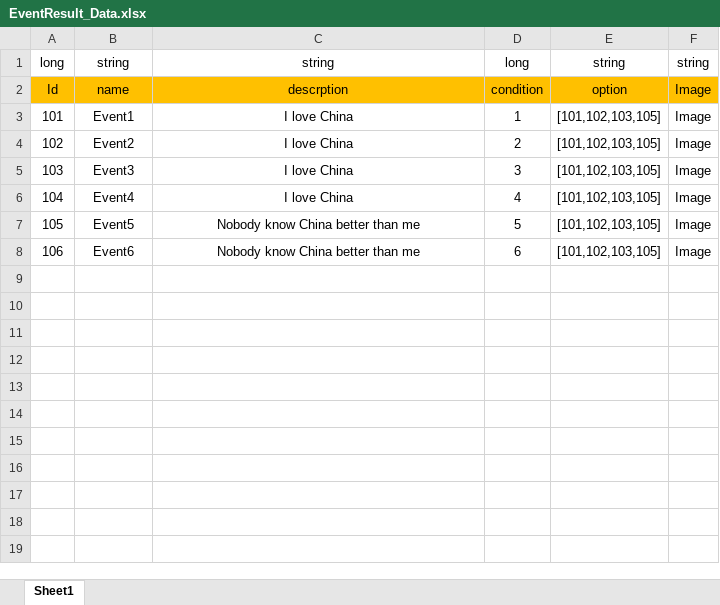
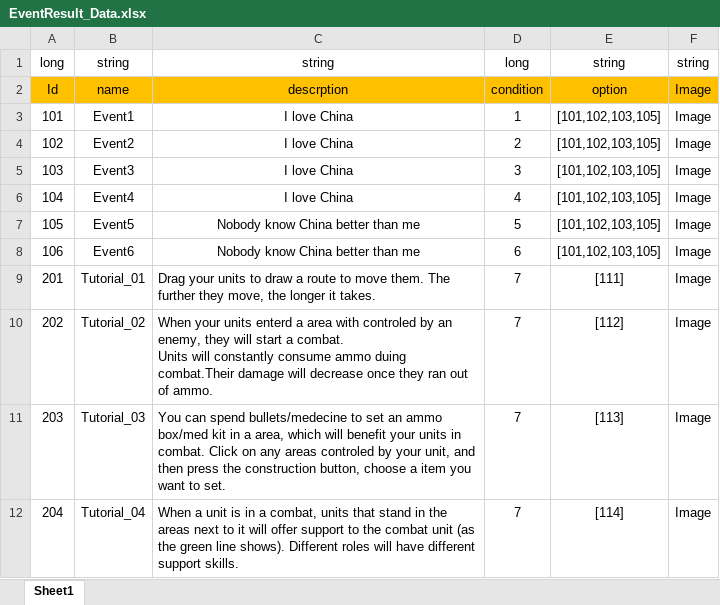
Before and after one commit to Chuyang1996/Nameless_Temp, an Excel workbook: GameDesign/ExcelData/EventResult_Data.xlsx, sheet Sheet1, drawn as a sheet; values as stored, in another font and other column widths than the file's, no borders; ↵ is a line break in a cell; the diff names each change by its address in the sheet, - before the commit and + after, or states it on an @@ line.

```diff
--- a/GameDesign/ExcelData/EventResult_Data.xlsx (sheet Sheet1)
+++ b/GameDesign/ExcelData/EventResult_Data.xlsx (sheet Sheet1)
+row 9: 201 | Tutorial_01 | Drag your units to draw a route to move them. The further they move, the longer it takes. | 7 | [111] | Image
+row 10: 202 | Tutorial_02 | When your units enterd a area with controled by an enemy, they will start a combat. ↵ Units will constantly consume ammo duing combat.Their damage will decrease once they ran out of ammo. | 7 | [112] | Image
+row 11: 203 | Tutorial_03 | You can spend bullets/medecine to set an ammo box/med kit in a area, which will benefit your units in combat. Click on any areas controled by your unit, and then press the construction button, choose a item you want to set. | 7 | [113] | Image
+row 12: 204 | Tutorial_04 | When a unit is in a combat, units that stand in the areas next to it will offer support to the combat unit (as the green line shows). Different roles will have different support skills. | 7 | [114] | Image
```
Also changed, not shown: GameDesign/ExcelData/Character_Data.xlsx, GameDesign/ExcelData/DialogueGroup_Data.xlsx, 10 other files.
